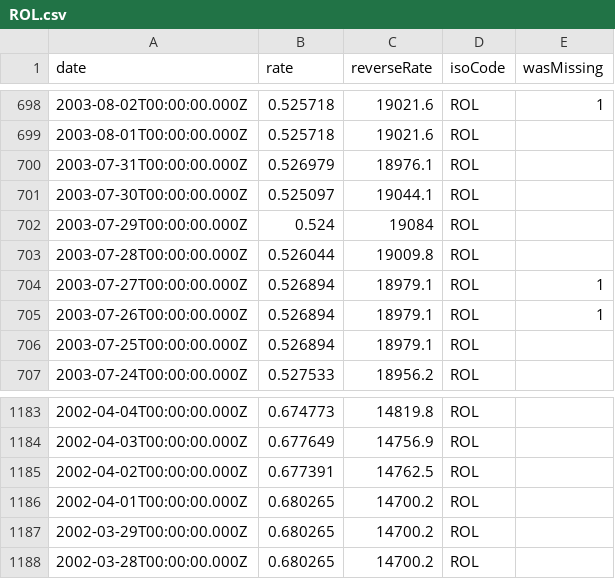
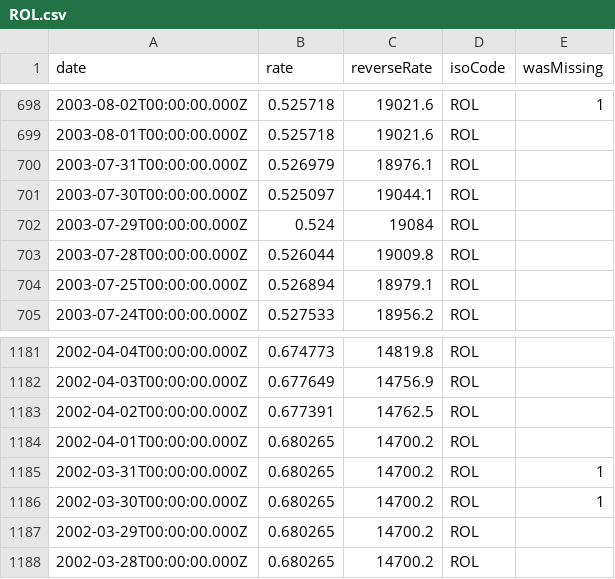
Before and after one commit to GeorgeSG/bnb-currency-exchange-rates, a CSV file: data/ROL.csv, drawn as a sheet; only a part is shown, gaps mark what is left out; removed rows and columns are numbered as before the commit, all else as after; the diff names each change by its address in the sheet, - before the commit and + after, or states it on an @@ line.

```diff
--- a/data/ROL.csv
+++ b/data/ROL.csv
-row 704: 2003-07-27T00:00:00.000Z | 0.526894 | 18979.1 | ROL | 1
-row 705: 2003-07-26T00:00:00.000Z | 0.526894 | 18979.1 | ROL | 1
+row 1185: 2002-03-31T00:00:00.000Z | 0.680265 | 14700.2 | ROL | 1
+row 1186: 2002-03-30T00:00:00.000Z | 0.680265 | 14700.2 | ROL | 1
```
Also changed, not shown: data/EEK.csv, data/TRL.csv, 39 other files.
